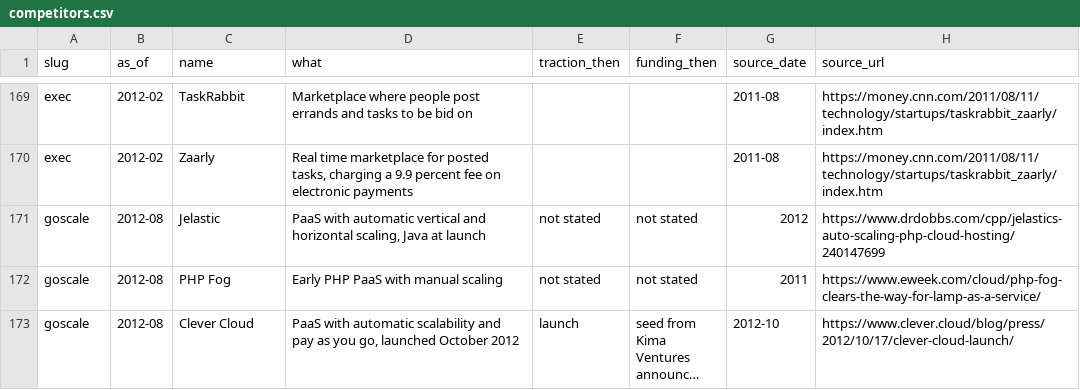
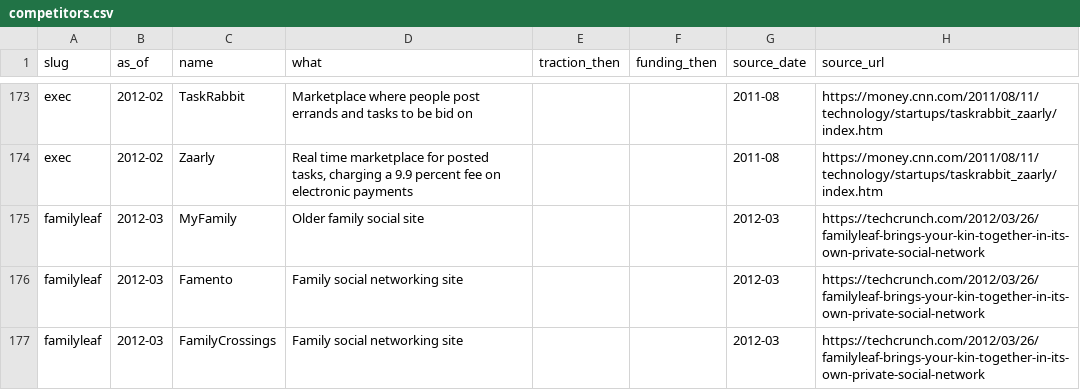
Before and after one commit to edison16a/yc-startup-life, a CSV file: data/competitors.csv, drawn as a sheet; only a part is shown, gaps mark what is left out; the shorter side is filled out with more unchanged rows; long unchanged cells end in …; the diff covers the shown part only.

```diff
--- a/data/competitors.csv
+++ b/data/competitors.csv
@@ -170 +174,4 @@ exec,2012-02,TaskRabbit,Marketplace where people post errands and tasks to be bi
 exec,2012-02,Zaarly,"Real time marketplace for posted tasks, charging a 9.9 percent fee on electronic payments",,,2011-08,https://money.cnn.com/2011/08/11/technology/startups/taskrabbit_zaarly/index.htm
+familyleaf,2012-03,MyFamily,Older family social site,,,2012-03,https://techcrunch.com/2012/03/26/familyleaf-brings-your-kin-together-in-its-own-private-social-network
+familyleaf,2012-03,Famento,Family social networking site,,,2012-03,https://techcrunch.com/2012/03/26/familyleaf-brings-your-kin-together-in-its-own-private-social-network
+familyleaf,2012-03,FamilyCrossings,Family social networking site,,,2012-03,https://techcrunch.com/2012/03/26/familyleaf-brings-your-kin-together-in-its-own-private-social-network
```
Also changed, not shown: 13 added rows and 5 edited cells elsewhere in this file, data/founders.csv, data/rounds.csv, 17 other files.
